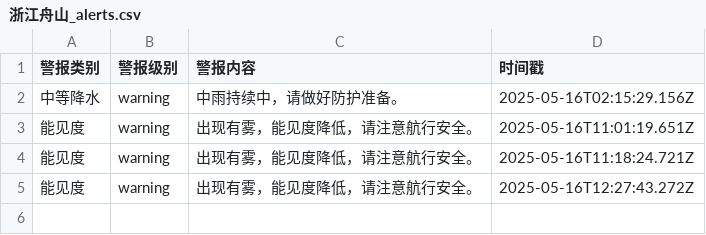
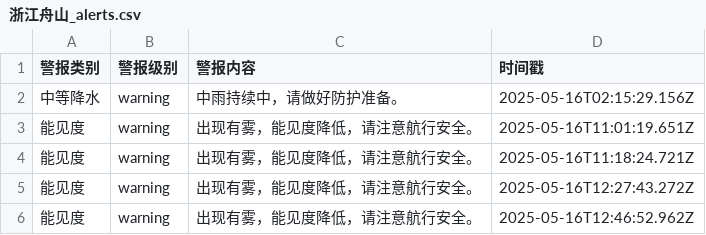
Before and after one commit to SoftwareEngineering5/TeamAssignment, a CSV file: data/alerts/浙江舟山_alerts.csv, drawn as a sheet.

```diff
--- a/data/alerts/浙江舟山_alerts.csv
+++ b/data/alerts/浙江舟山_alerts.csv
@@ -5 +5,2 @@
 能见度,warning,出现有雾，能见度降低，请注意航行安全。,2025-05-16T12:27:43.272Z
+能见度,warning,出现有雾，能见度降低，请注意航行安全。,2025-05-16T12:46:52.962Z
```
Also changed, not shown: 3 other files.
